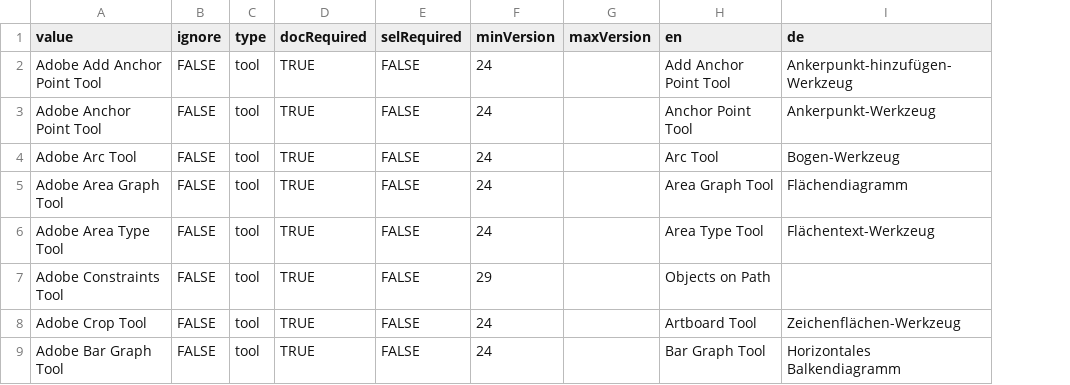
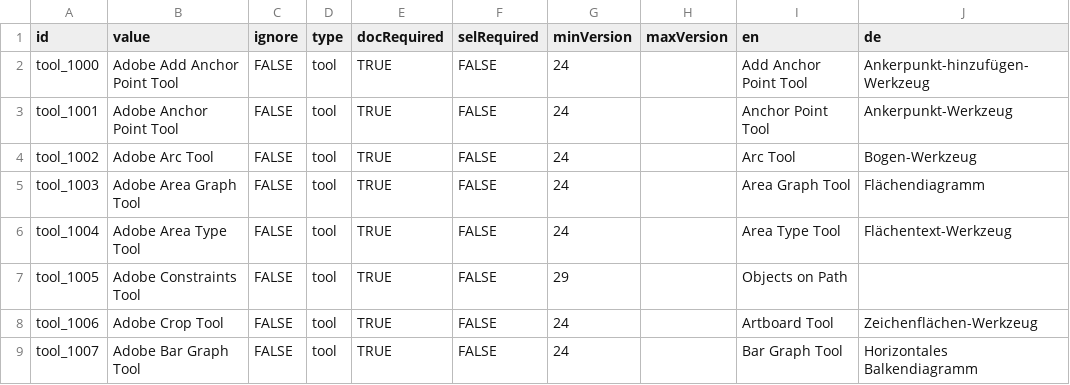
Before and after one commit to joshbduncan/AiCommandPalette, a CSV file: data/tool_commands.csv, drawn as a sheet; only a part is shown; the diff names each change by its address in the sheet, - before the commit and + after, or states it on an @@ line.

```diff
--- a/data/tool_commands.csv
+++ b/data/tool_commands.csv
+column A (id), rows 2-9: tool_1000 | tool_1001 | tool_1002 | tool_1003 | tool_1004 | tool_1005 | tool_1006 | tool_1007
```
Also changed, not shown: data/menu_commands.csv.
